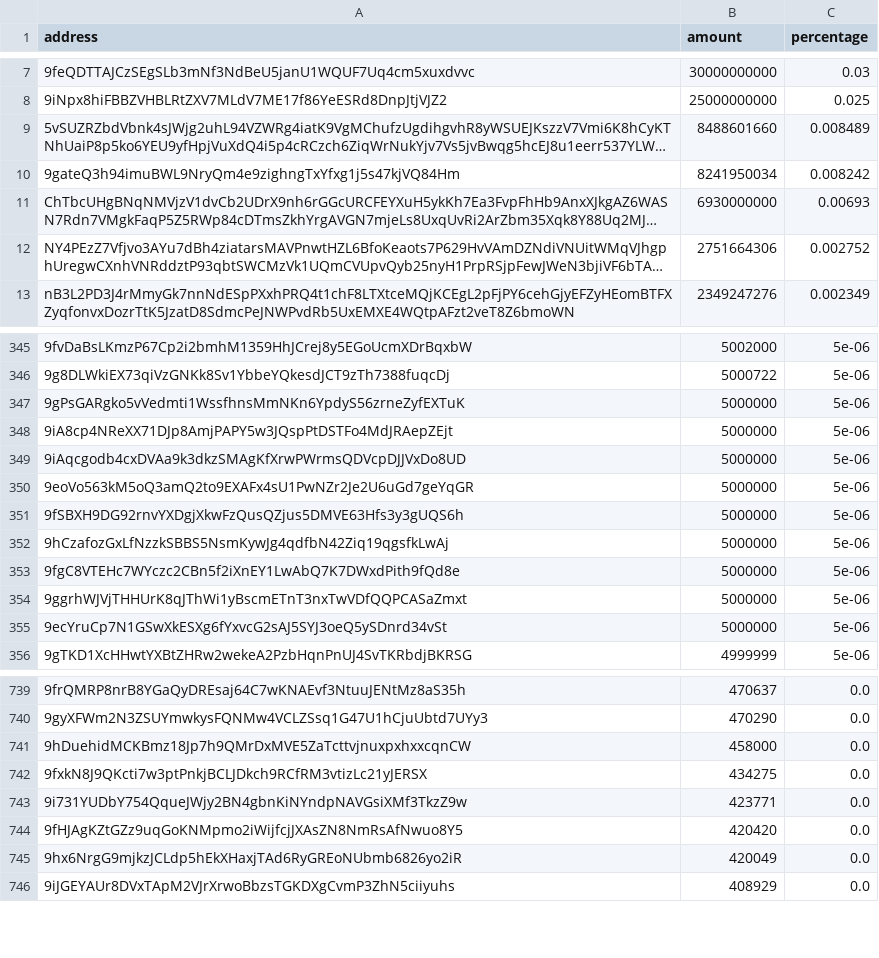
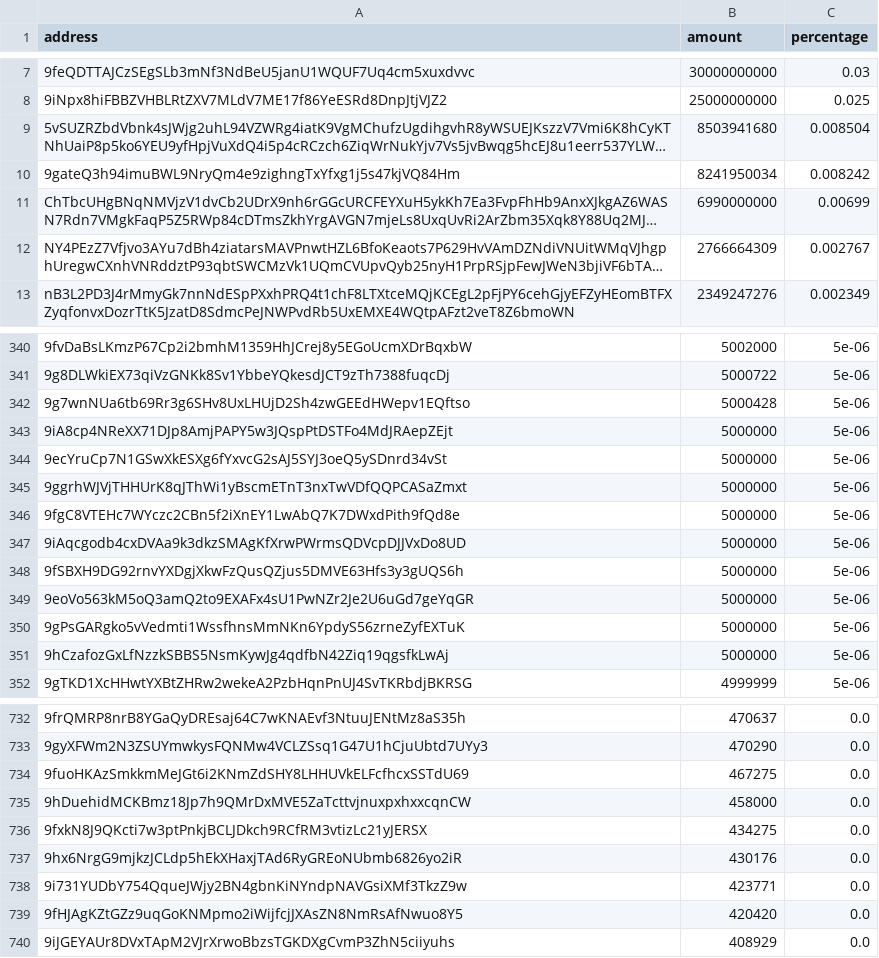
Before and after one commit to babygrenade/ergo-tokenautics, a CSV file: data/RSN.csv, drawn as a sheet; only a part is shown, gaps mark what is left out; long unchanged cells end in …; removed rows and columns are numbered as before the commit, all else as after; the diff covers the shown part only; the diff names each change by its address in the sheet, - before the commit and + after, or states it on an @@ line.

```diff
--- a/data/RSN.csv
+++ b/data/RSN.csv
-B9 (amount): 8488601660
+B9 (amount): 8503941680
-C9 (percentage): 0.008489
+C9 (percentage): 0.008504
-B11 (amount): 6930000000
+B11 (amount): 6990000000
-C11 (percentage): 0.00693
+C11 (percentage): 0.00699
-B12 (amount): 2751664306
+B12 (amount): 2766664309
-C12 (percentage): 0.002752
+C12 (percentage): 0.002767
+row 342: 9g7wnNUa6tb69Rr3g6SHv8UxLHUjD2Sh4zwGEEdHWepv1EQftso | 5000428 | 5e-06
@@ row 348 moved to row 343: 9iA8cp4NReXX71DJp8AmjPAPY5w3JQspPtDSTFo4… @@
@@ row 355 moved to row 344: 9ecYruCp7N1GSwXkESXg6fYxvcG2sAJ5SYJ3oeQ5… @@
@@ row 354 moved to row 345: 9ggrhWJVjTHHUrK8qJThWi1yBscmETnT3nxTwVDf… @@
@@ row 353 moved to row 346: 9fgC8VTEHc7WYczc2CBn5f2iXnEY1LwAbQ7K7DWx… @@
@@ row 349 moved to row 347: 9iAqcgodb4cxDVAa9k3dkzSMAgKfXrwPWrmsQDVc… @@
@@ row 351 moved to row 348: 9fSBXH9DG92rnvYXDgjXkwFzQusQZjus5DMVE63H… @@
@@ row 350 moved to row 349: 9eoVo563kM5oQ3amQ2to9EXAFx4sU1PwNZr2Je2U… @@
+row 734: 9fuoHKAzSmkkmMeJGt6i2KNmZdSHY8LHHUVkELFcfhcxSSTdU69 | 467275 | 0.0
+row 737: 9hx6NrgG9mjkzJCLdp5hEkXHaxjTAd6RyGREoNUbmb6826yo2iR | 430176 | 0.0
-row 745: 9hx6NrgG9mjkzJCLdp5hEkXHaxjTAd6RyGREoNUbmb6826yo2iR | 420049 | 0.0
```
Also changed, not shown: 9 added rows, 18 removed rows, 37 moved rows and 3 edited cells elsewhere in this file, data/AuctionCoin.csv, data/ErgOne.csv, 22 other files.
